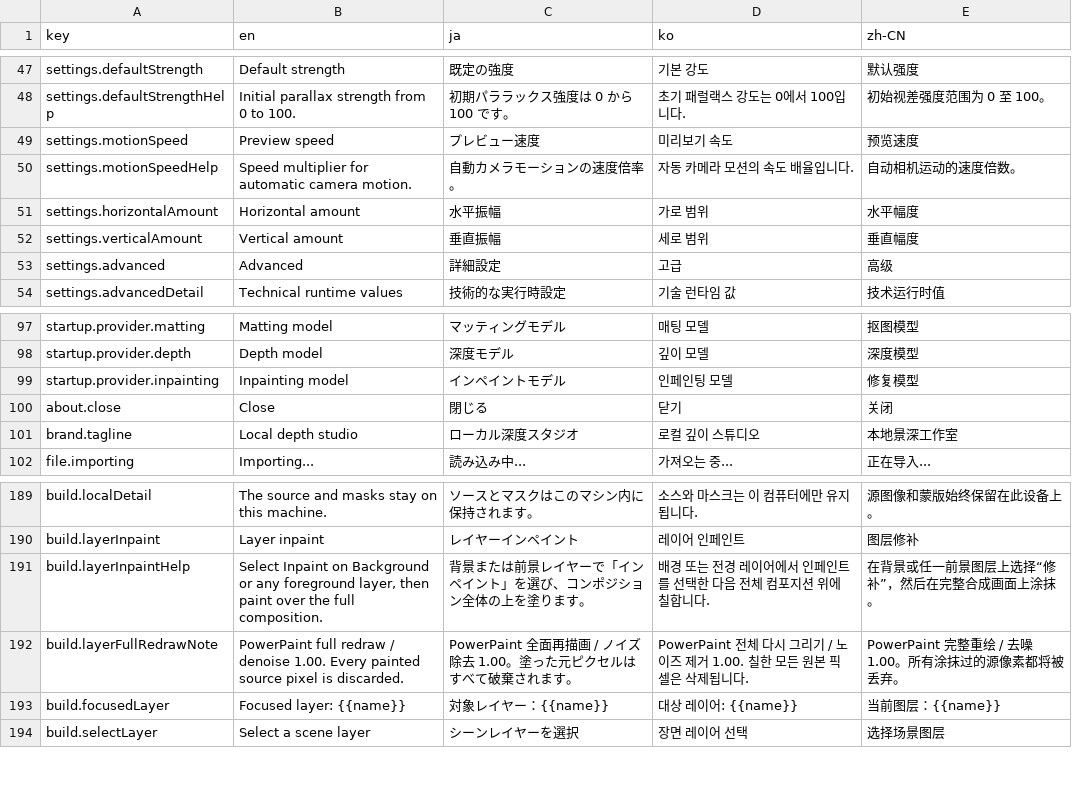
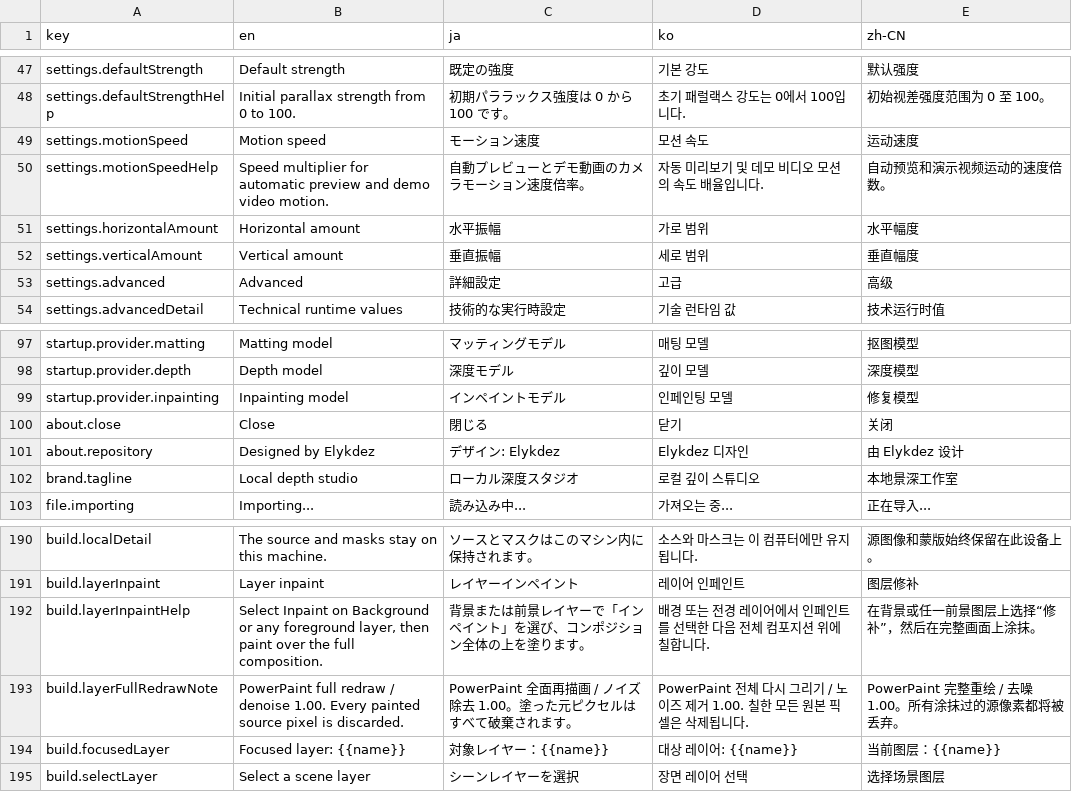
Before and after one commit to Elykdez/Stereovisor, a CSV file: client/src/i18n/translations.csv, drawn as a sheet; only a part is shown, gaps mark what is left out; the diff covers the shown part only.

```diff
--- a/client/src/i18n/translations.csv
+++ b/client/src/i18n/translations.csv
@@ -48,4 +48,4 @@ settings.defaultStrength,Default strength,既定の強度,기본 강도,默认
 settings.defaultStrengthHelp,Initial parallax strength from 0 to 100.,初期パララックス強度は 0 から 100 です。,초기 패럴랙스 강도는 0에서 100입니다.,初始视差强度范围为 0 至 100。
-settings.motionSpeed,Preview speed,プレビュー速度,미리보기 속도,预览速度
-settings.motionSpeedHelp,Speed multiplier for automatic camera motion.,自動カメラモーションの速度倍率。,자동 카메라 모션의 속도 배율입니다.,自动相机运动的速度倍数。
+settings.motionSpeed,Motion speed,モーション速度,모션 속도,运动速度
+settings.motionSpeedHelp,Speed multiplier for automatic preview and demo video motion.,自動プレビューとデモ動画のカメラモーション速度倍率。,자동 미리보기 및 데모 비디오 모션의 속도 배율입니다.,自动预览和演示视频运动的速度倍数。
 settings.horizontalAmount,Horizontal amount,水平振幅,가로 범위,水平幅度
@@ -100,2 +100,3 @@ startup.provider.inpainting,Inpainting model,インペイントモデル,인페
 about.close,Close,閉じる,닫기,关闭
+about.repository,Designed by Elykdez,デザイン: Elykdez,Elykdez 디자인,由 Elykdez 设计
 brand.tagline,Local depth studio,ローカル深度スタジオ,로컬 깊이 스튜디오,本地景深工作室
@@ -190,3 +191,3 @@ build.localDetail,The source and masks stay on this machine.,ソースとマス
 build.layerInpaint,Layer inpaint,レイヤーインペイント,레이어 인페인트,图层修补
-build.layerInpaintHelp,"Select Inpaint on Background or any foreground layer, then paint over the full composition.",背景または前景レイヤーで「インペイント」を選び、コンポジション全体の上を塗ります。,배경 또는 전경 레이어에서 인페인트를 선택한 다음 전체 컴포지션 위에 칠합니다.,在背景或任一前景图层上选择“修补”，然后在完整合成画面上涂抹。
+build.layerInpaintHelp,"Select Inpaint on Background or any foreground layer, then paint over the full composition.",背景または前景レイヤーで「インペイント」を選び、コンポジション全体の上を塗ります。,배경 또는 전경 레이어에서 인페인트를 선택한 다음 전체 컴포지션 위에 칠합니다.,在背景或任一前景图层上选择“修补”，然后在完整画面上涂抹。
 build.layerFullRedrawNote,PowerPaint full redraw / denoise 1.00. Every painted source pixel is discarded.,PowerPaint 全面再描画 / ノイズ除去 1.00。塗った元ピクセルはすべて破棄されます。,PowerPaint 전체 다시 그리기 / 노이즈 제거 1.00. 칠한 모든 원본 픽셀은 삭제됩니다.,PowerPaint 完整重绘 / 去噪 1.00。所有涂抹过的源像素都将被丢弃。
```
Also changed, not shown: 17 added rows elsewhere in this file, 37 other files.
